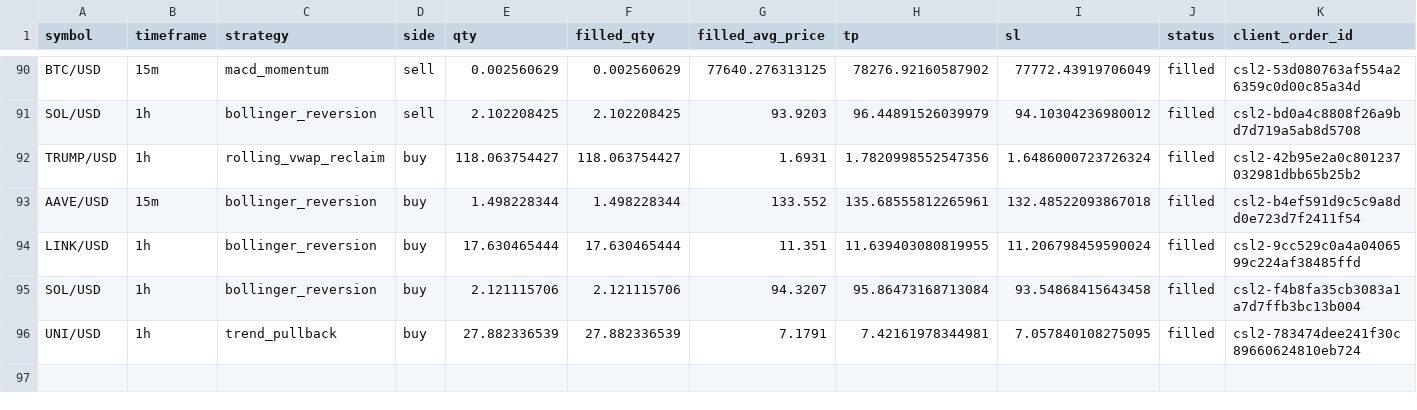
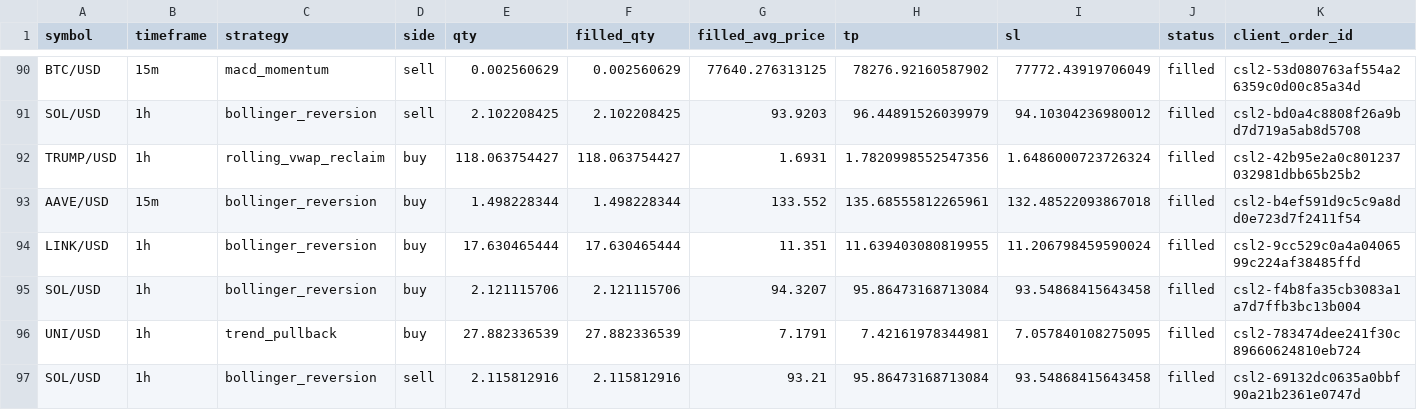
Before and after one commit to Rand0mUs3r-afk/CryptoStrategyLab, a CSV file: orders.csv, drawn as a sheet; only a part is shown, gaps mark what is left out; rows hold the shown columns only; the diff names each change by its address in the sheet, - before the commit and + after, or states it on an @@ line.

```diff
--- a/orders.csv
+++ b/orders.csv
+row 97: SOL/USD | 1h | bollinger_reversion | sell | 2.115812916 | 2.115812916 | 93.21 | 95.86473168713084 | 93.54868415643458 | filled | csl2-69132dc0635a0bbf90a21b2361e0747d
```
Also changed, not shown: closed_trades.csv, open_positions.csv, 8 other files.
